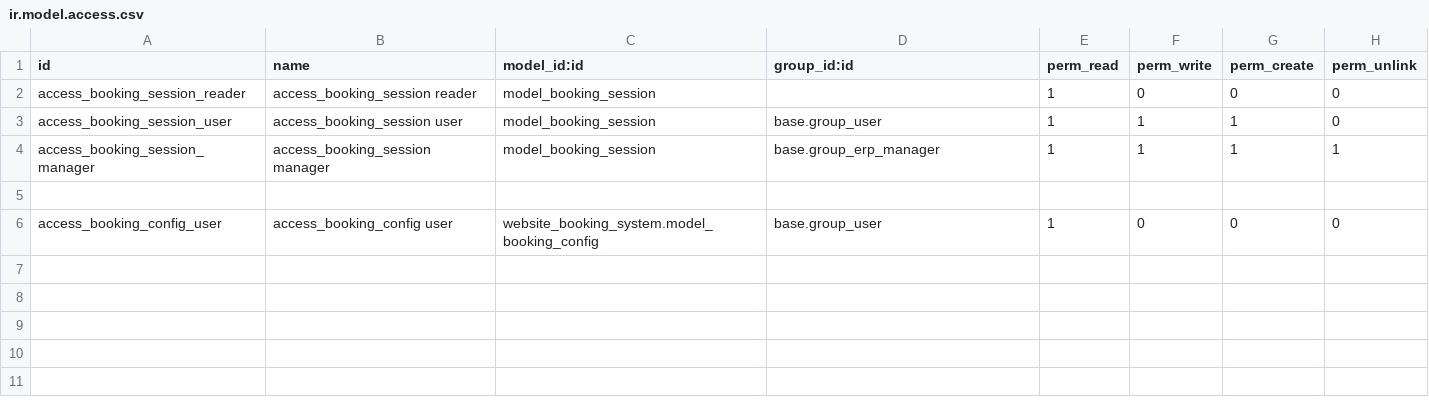
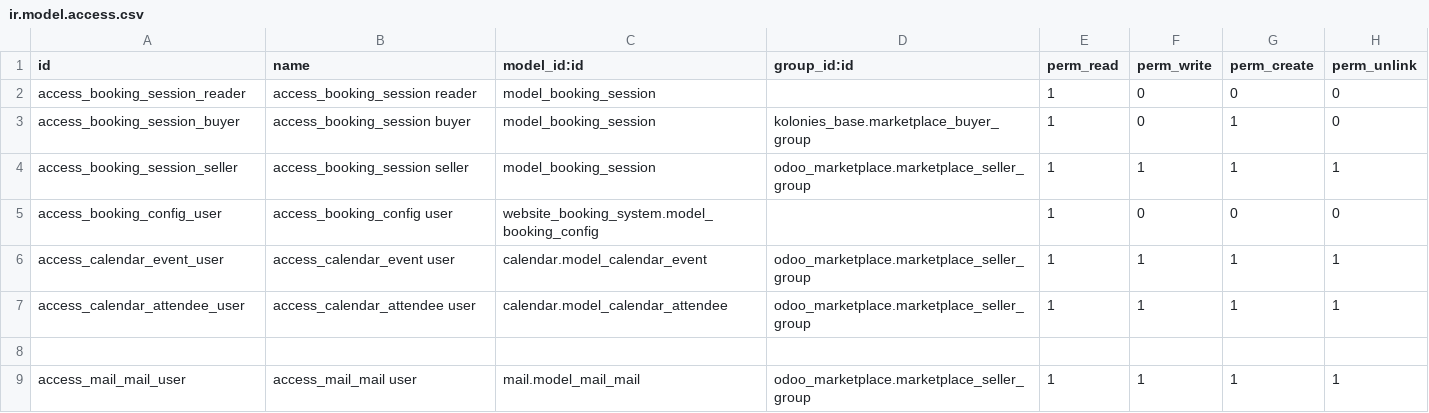
Before and after one commit to omarouhari/kolonies, a CSV file: kolonies-addons/kolonies_booking/security/ir.model.access.csv, drawn as a sheet.

Commit message:
[FIX]: manage access rights

```diff
--- a/kolonies-addons/kolonies_booking/security/ir.model.access.csv
+++ b/kolonies-addons/kolonies_booking/security/ir.model.access.csv
@@ -2,5 +2,8 @@ id,name,model_id:id,group_id:id,perm_read,perm_write,perm_create,perm_unlink
 access_booking_session_reader,access_booking_session reader,model_booking_session,,1,0,0,0
-access_booking_session_user,access_booking_session user,model_booking_session,base.group_user,1,1,1,0
-access_booking_session_manager,access_booking_session manager,model_booking_session,base.group_erp_manager,1,1,1,1
+access_booking_session_buyer,access_booking_session buyer,model_booking_session,kolonies_base.marketplace_buyer_group,1,0,1,0
+access_booking_session_seller,access_booking_session seller,model_booking_session,odoo_marketplace.marketplace_seller_group,1,1,1,1
+access_booking_config_user,access_booking_config user,website_booking_system.model_booking_config,,1,0,0,0
+access_calendar_event_user,access_calendar_event user,calendar.model_calendar_event,odoo_marketplace.marketplace_seller_group,1,1,1,1
+access_calendar_attendee_user,access_calendar_attendee user,calendar.model_calendar_attendee,odoo_marketplace.marketplace_seller_group,1,1,1,1
 
-access_booking_config_user,access_booking_config user,website_booking_system.model_booking_config,base.group_user,1,0,0,0
+access_mail_mail_user,access_mail_mail user,mail.model_mail_mail,odoo_marketplace.marketplace_seller_group,1,1,1,1
```
Also changed, not shown: kolonies-addons/kolonies_marketplace/security/ir.model.access.csv, 6 other files.
